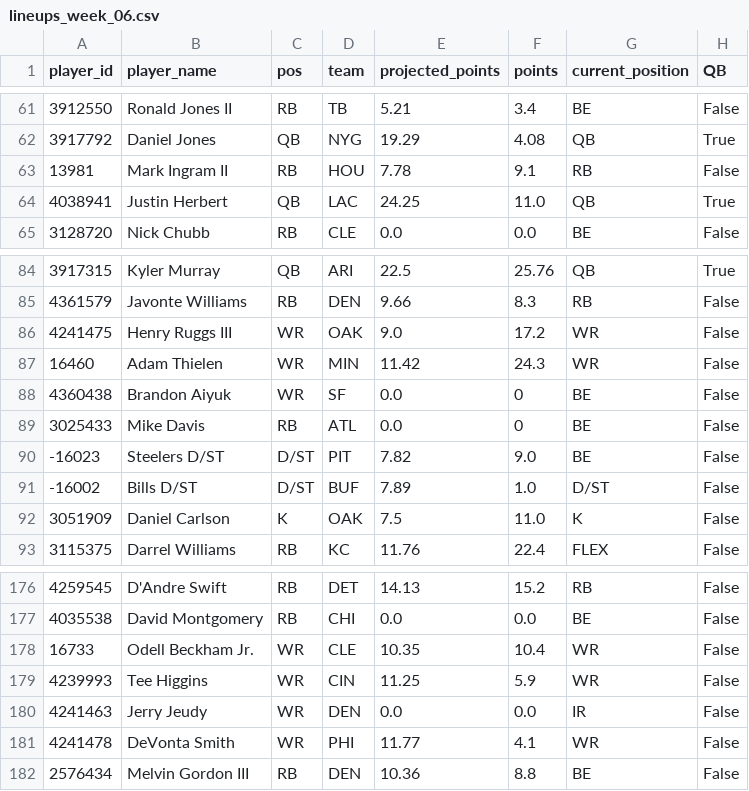
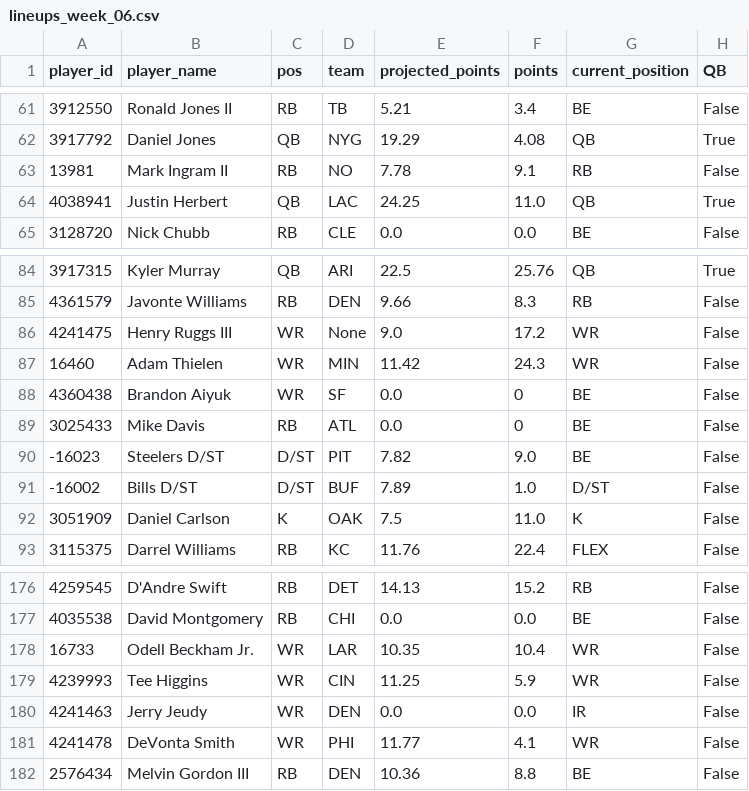
Before and after one commit to joeeoj/fantasy-football, a CSV file: data/lineups_week_06.csv, drawn as a sheet; only a part is shown, gaps mark what is left out; the diff names each change by its address in the sheet, - before the commit and + after, or states it on an @@ line.

```diff
--- a/data/lineups_week_06.csv
+++ b/data/lineups_week_06.csv
-D63 (team): HOU
+D63 (team): NO
-D86 (team): OAK
+D86 (team): None
-D178 (team): CLE
+D178 (team): LAR
```
Also changed, not shown: data/lineups_week_01.csv, data/lineups_week_02.csv, 15 other files.
